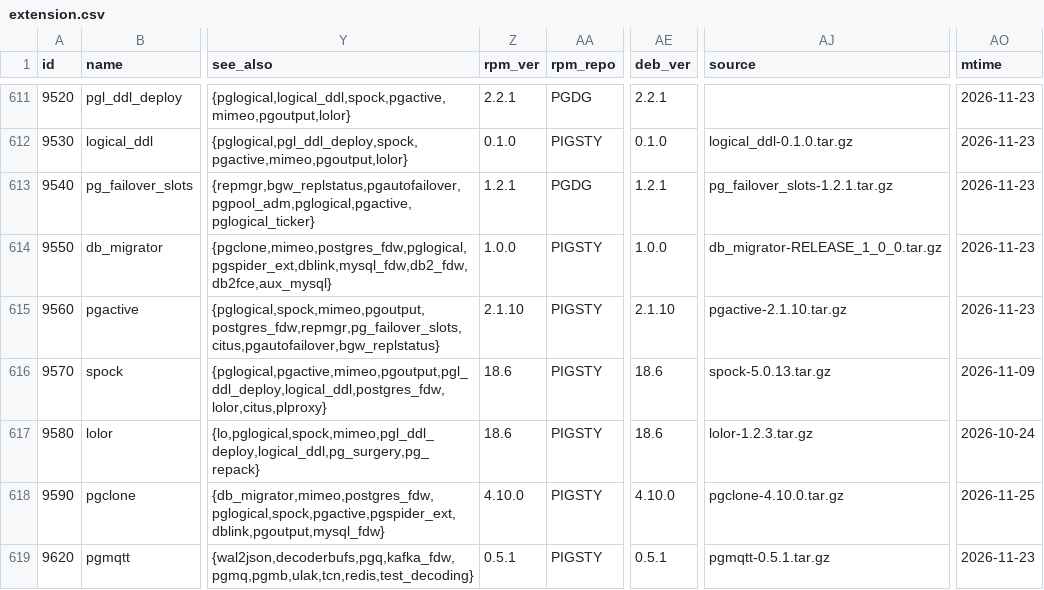
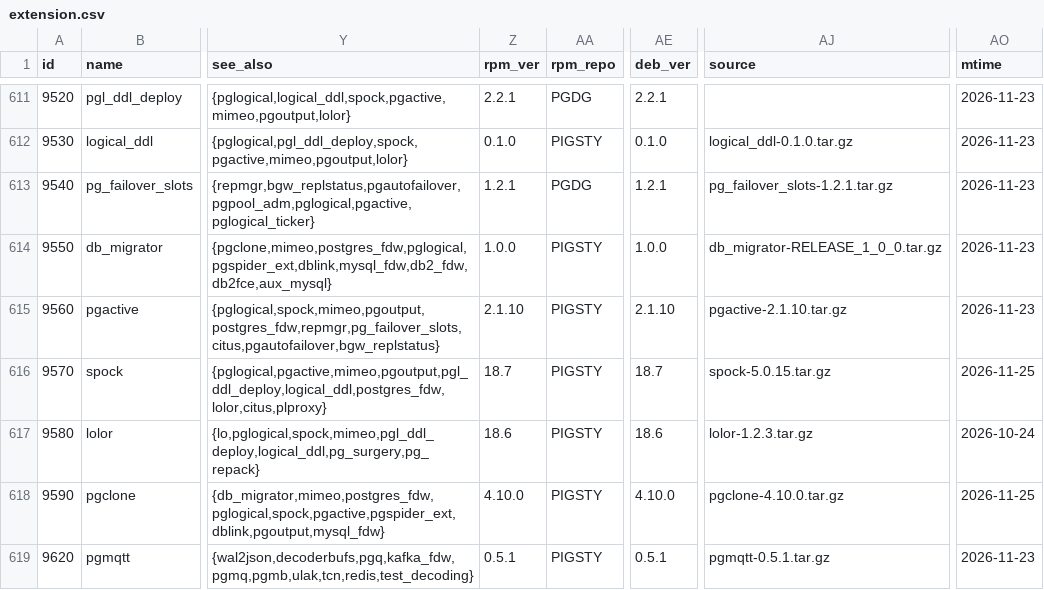
Before and after one commit to pgsty/pgext, a CSV file: db/extension.csv, drawn as a sheet; only a part is shown, gaps mark what is left out; the diff names each change by its address in the sheet, - before the commit and + after, or states it on an @@ line.

Commit message:
update spock package metadata

```diff
--- a/db/extension.csv
+++ b/db/extension.csv
-Z616 (rpm_ver): 18.6
+Z616 (rpm_ver): 18.7
-AE616 (deb_ver): 18.6
+AE616 (deb_ver): 18.7
-AJ616 (source): spock-5.0.13.tar.gz
+AJ616 (source): spock-5.0.15.tar.gz
-AO616 (mtime): 2026-11-09
+AO616 (mtime): 2026-11-25
```
Also changed, not shown: 1 other file.
